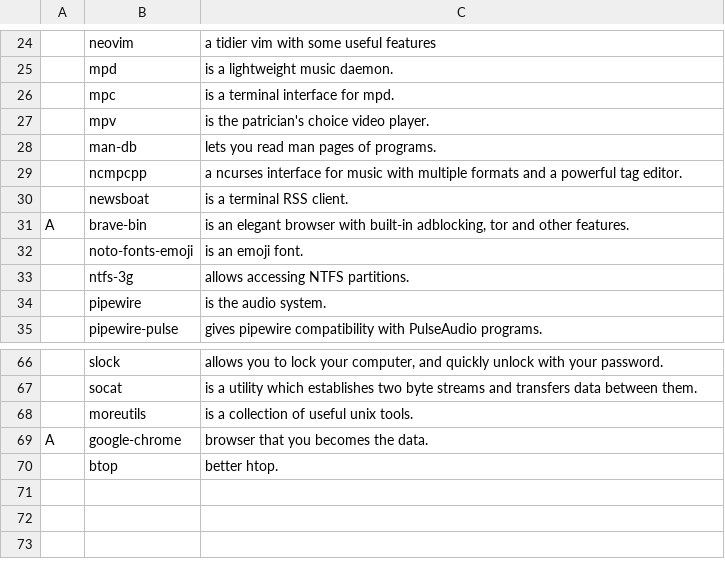
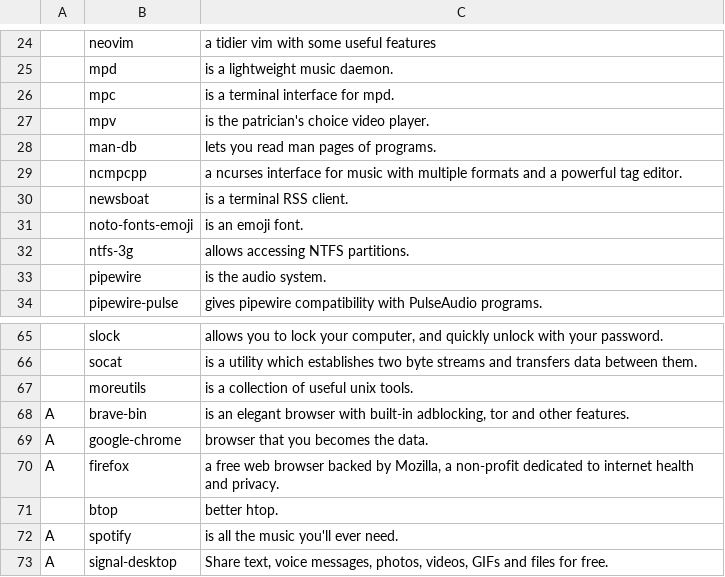
Before and after one commit to fentas/alis-larbs, a CSV file: alis-larbs.csv, drawn as a sheet; only a part is shown, gaps mark what is left out; the diff names each change by its address in the sheet, - before the commit and + after, or states it on an @@ line.

Commit message:
wip: larbs

```diff
--- a/alis-larbs.csv
+++ b/alis-larbs.csv
@@ row 31 moved to row 68: A @@
+row 70: A | firefox | a free web browser backed by Mozilla, a non-profit dedicated to internet health and privacy.
+row 72: A | spotify | is all the music you'll ever need.
+row 73: A | signal-desktop | Share text, voice messages, photos, videos, GIFs and files for free.
```
Also changed, not shown: 3 other files.
